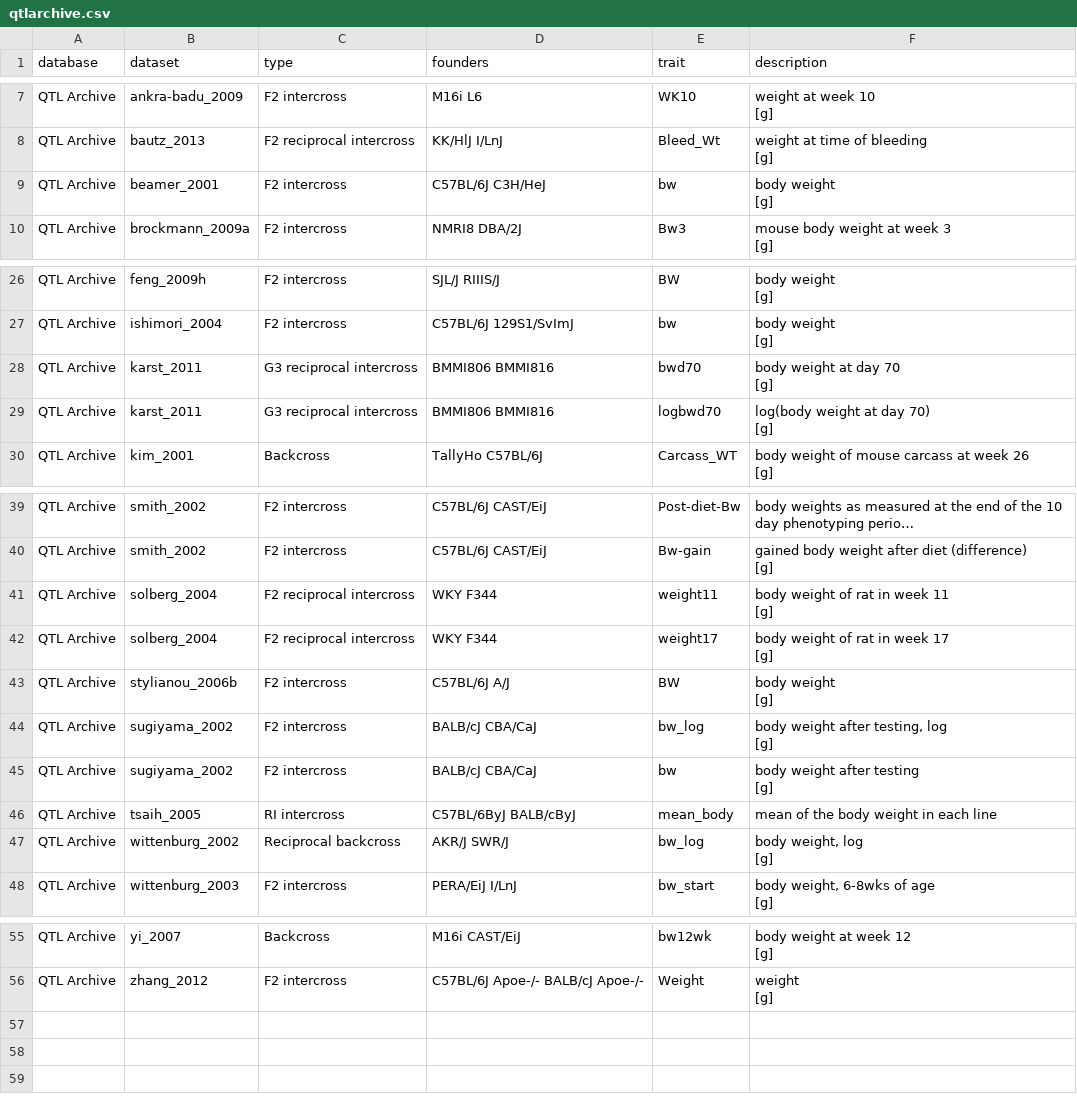
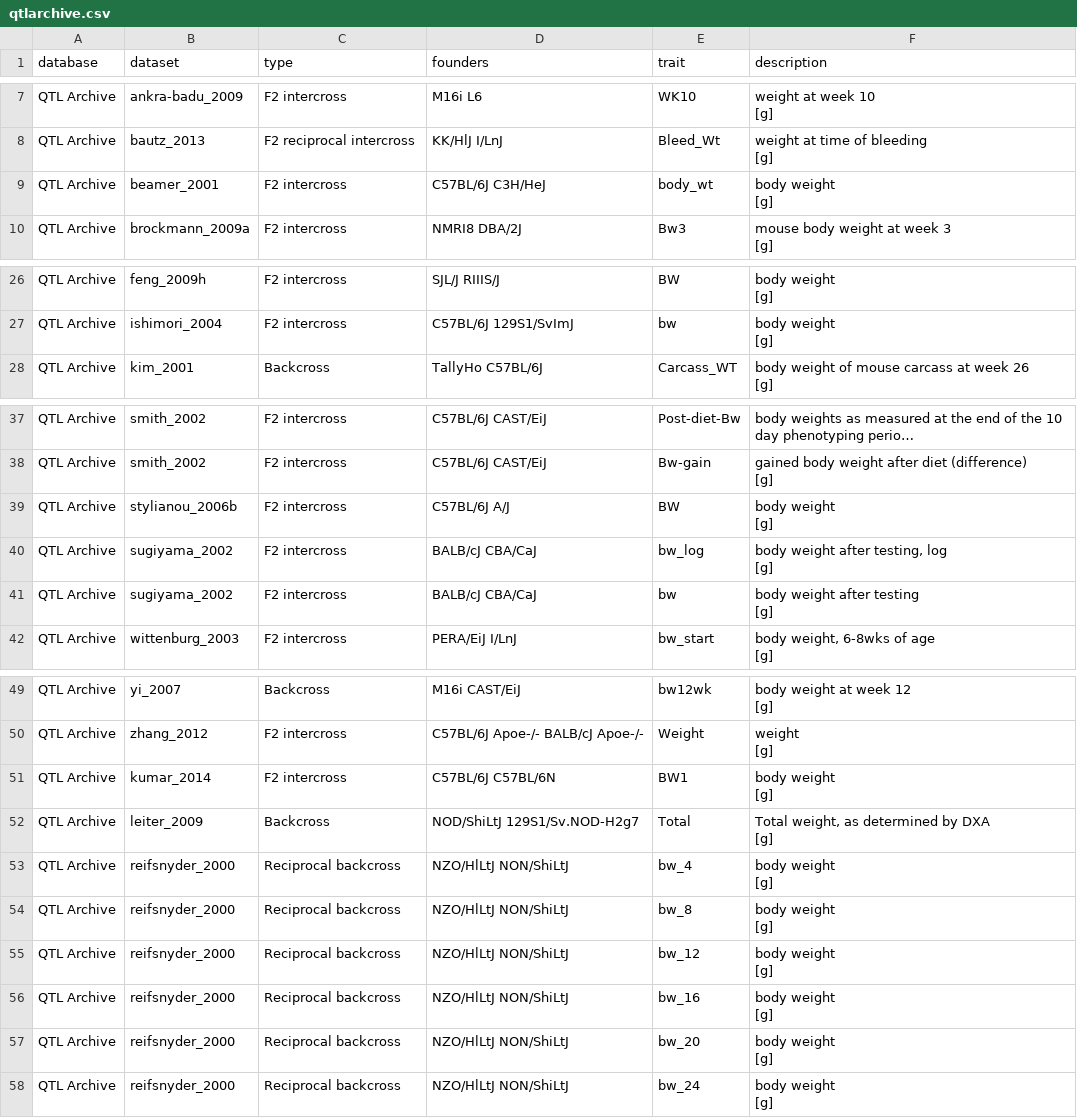
Before and after one commit to simecek/Paper-HPQTL, a CSV file: data_mastersheets/qtlarchive.csv, drawn as a sheet; only a part is shown, gaps mark what is left out; long unchanged cells end in …; removed rows and columns are numbered as before the commit, all else as after; ↵ is a line break in a cell; the diff names each change by its address in the sheet, - before the commit and + after, or states it on an @@ line.

```diff
--- a/data_mastersheets/qtlarchive.csv
+++ b/data_mastersheets/qtlarchive.csv
-E9 (trait): bw
+E9 (trait): body_wt
-row 28: QTL Archive | karst_2011 | G3 reciprocal intercross | BMMI806 BMMI816 | bwd70 | body weight at day 70 ↵ [g]
-row 29: QTL Archive | karst_2011 | G3 reciprocal intercross | BMMI806 BMMI816 | logbwd70 | log(body weight at day 70) ↵ [g]
-row 41: QTL Archive | solberg_2004 | F2 reciprocal intercross | WKY F344 | weight11 | body weight of rat in week 11 ↵ [g]
-row 42: QTL Archive | solberg_2004 | F2 reciprocal intercross | WKY F344 | weight17 | body weight of rat in week 17 ↵ [g]
-row 46: QTL Archive | tsaih_2005 | RI intercross | C57BL/6ByJ BALB/cByJ | mean_body | mean of the body weight in each line
-row 47: QTL Archive | wittenburg_2002 | Reciprocal backcross | AKR/J SWR/J | bw_log | body weight, log ↵ [g]
+row 51: QTL Archive | kumar_2014 | F2 intercross | C57BL/6J C57BL/6N | BW1 | body weight ↵ [g]
+row 52: QTL Archive | leiter_2009 | Backcross | NOD/ShiLtJ 129S1/Sv.NOD-H2g7 | Total | Total weight, as determined by DXA ↵ [g]
+row 53: QTL Archive | reifsnyder_2000 | Reciprocal backcross | NZO/HlLtJ NON/ShiLtJ | bw_4 | body weight ↵ [g]
+row 54: QTL Archive | reifsnyder_2000 | Reciprocal backcross | NZO/HlLtJ NON/ShiLtJ | bw_8 | body weight ↵ [g]
+row 55: QTL Archive | reifsnyder_2000 | Reciprocal backcross | NZO/HlLtJ NON/ShiLtJ | bw_12 | body weight ↵ [g]
+row 56: QTL Archive | reifsnyder_2000 | Reciprocal backcross | NZO/HlLtJ NON/ShiLtJ | bw_16 | body weight ↵ [g]
+row 57: QTL Archive | reifsnyder_2000 | Reciprocal backcross | NZO/HlLtJ NON/ShiLtJ | bw_20 | body weight ↵ [g]
+row 58: QTL Archive | reifsnyder_2000 | Reciprocal backcross | NZO/HlLtJ NON/ShiLtJ | bw_24 | body weight ↵ [g]
```
Also changed, not shown: data_qtlarchive/leiter_2009.csv, data_qtlarchive/zhang_2012.csv, 6 other files.
